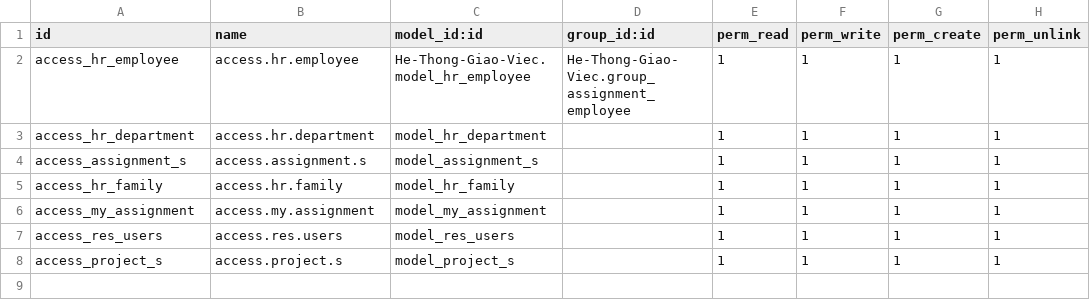
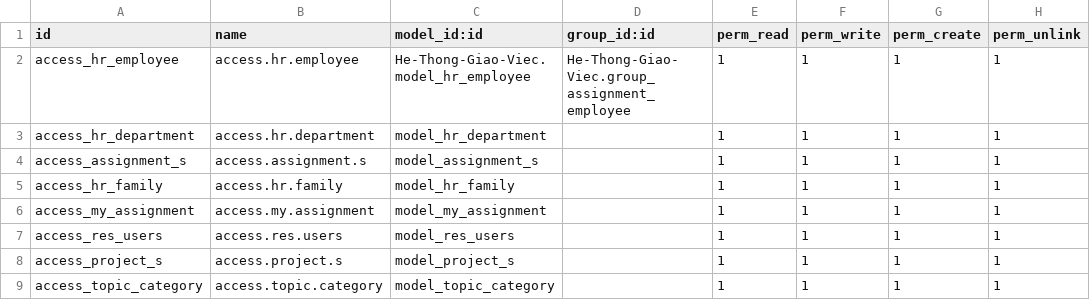
Before and after one commit to phanphuc12/De-Tai-Thuc-Tap, a CSV file: He-Thong-Giao-Viec/security/ir.model.access.csv, drawn as a sheet; the diff names each change by its address in the sheet, - before the commit and + after, or states it on an @@ line.

Commit message:
Update ir.model.access.csv

```diff
--- a/He-Thong-Giao-Viec/security/ir.model.access.csv
+++ b/He-Thong-Giao-Viec/security/ir.model.access.csv
+row 9: access_topic_category | access.topic.category | model_topic_category |  | 1 | 1 | 1 | 1
```
